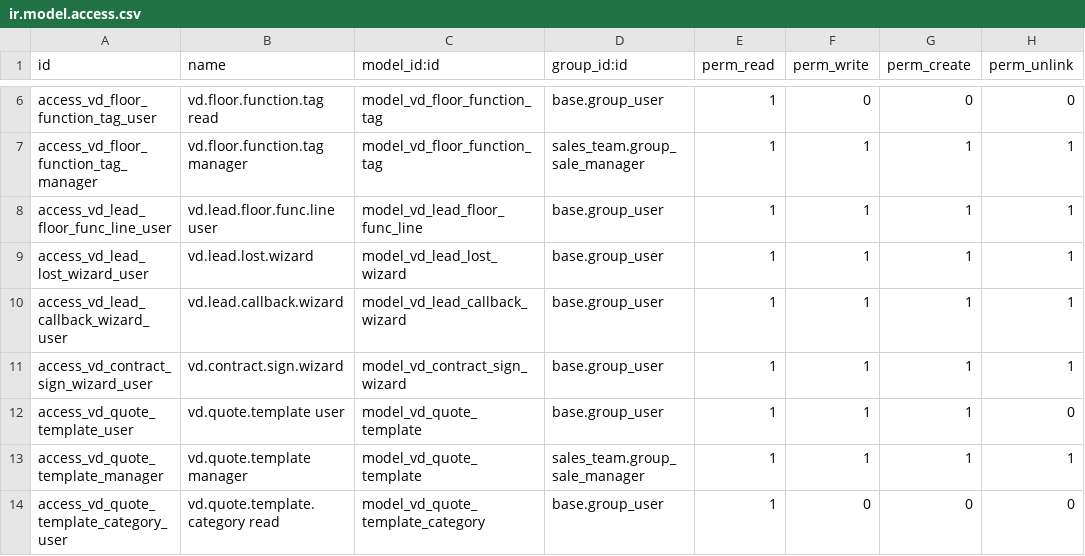
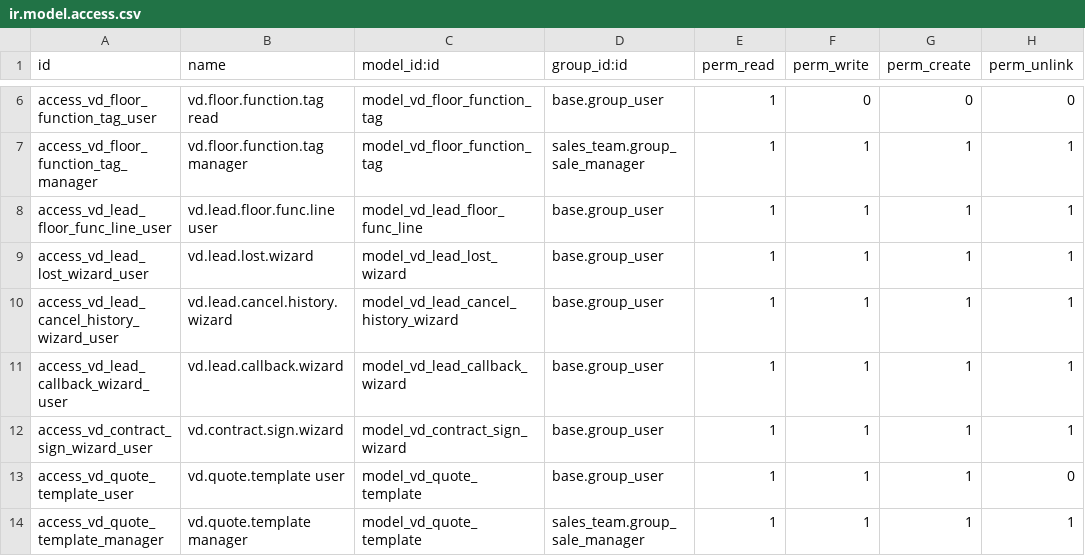
Before and after one commit to Vinaduy/vinaduy-addons-crm, a CSV file: vd_crm_lead/security/ir.model.access.csv, drawn as a sheet; only a part is shown, gaps mark what is left out; the shorter side is filled out with more unchanged rows; the diff names each change by its address in the sheet, - before the commit and + after, or states it on an @@ line.

```diff
--- a/vd_crm_lead/security/ir.model.access.csv
+++ b/vd_crm_lead/security/ir.model.access.csv
+row 10: access_vd_lead_cancel_history_wizard_user | vd.lead.cancel.history.wizard | model_vd_lead_cancel_history_wizard | base.group_user | 1 | 1 | 1 | 1
```
Also changed, not shown: 10 other files.
